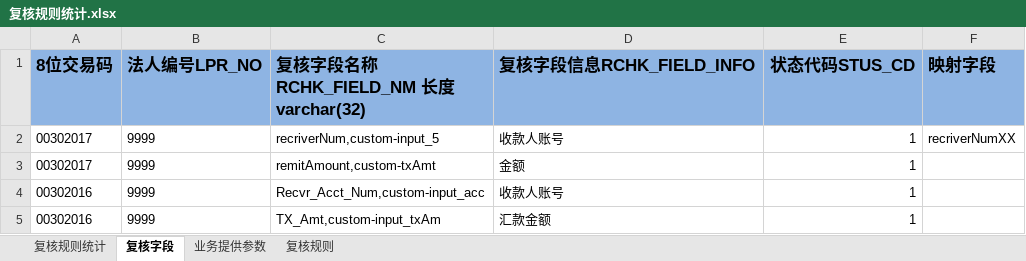
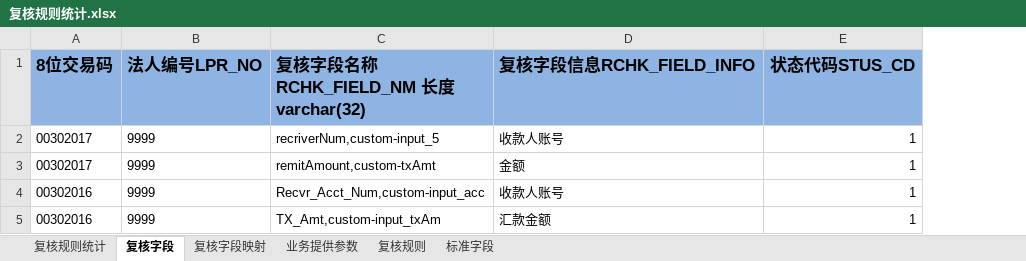
Before and after one commit to somebody2012/node-excel, an Excel workbook: src/check/复核规则统计.xlsx, sheet 复核字段, drawn as a sheet; values as stored, in another font and other column widths than the file's, no borders; the diff names each change by its address in the sheet, - before the commit and + after, or states it on an @@ line.

```diff
--- a/src/check/复核规则统计.xlsx (sheet 复核字段)
+++ b/src/check/复核规则统计.xlsx (sheet 复核字段)
+sheet tab: 复核字段映射
+sheet tab: 标准字段
-column F (映射字段), row 2: recriverNumXX
```
Also changed, not shown: src/auth/授权规则收集表汇总1.0.xlsx, src/doubleLine/双热线.xlsx, 18 other files.
